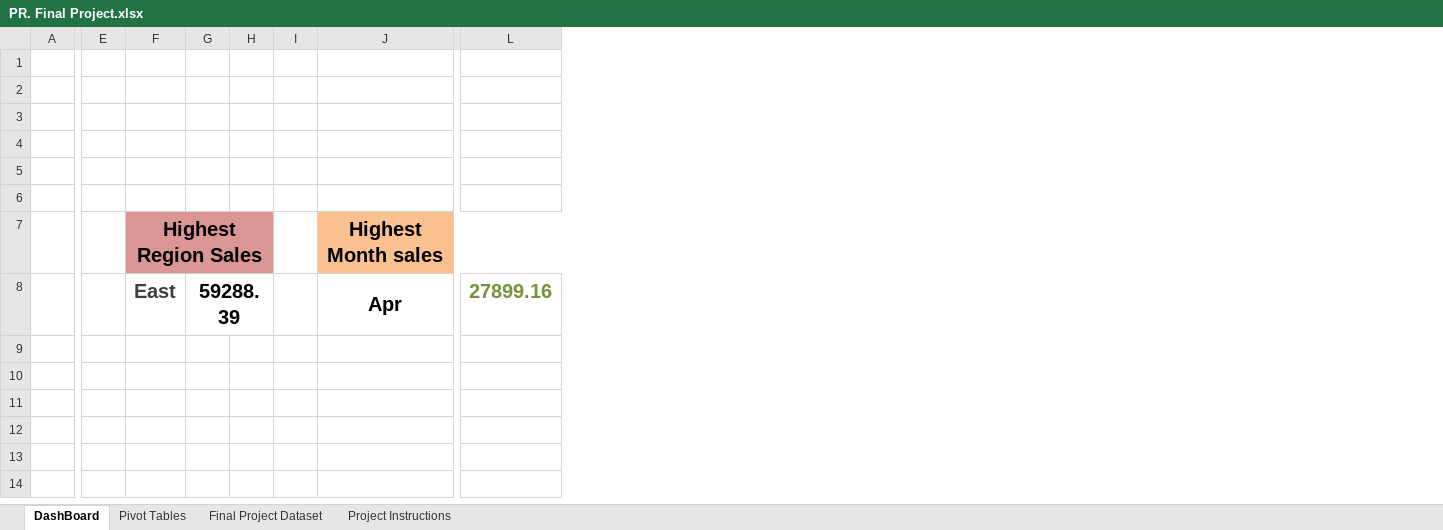
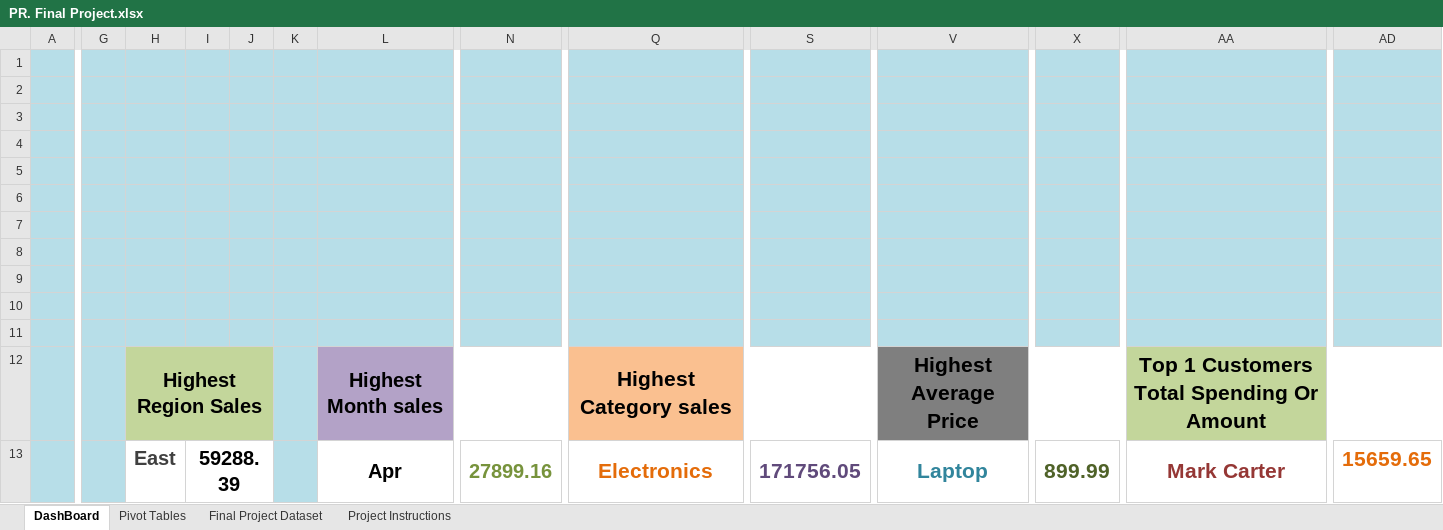
Before and after one commit to Namyashah/PR_Final_Project_Excel, an Excel workbook: PR. Final Project.xlsx, sheet DashBoard, drawn as a sheet; only a part is shown, gaps mark what is left out; values as stored, in another font and other column widths than the file's, no borders; charts and pictures not drawn; addresses are those after the commit; rows hold the shown columns only; the diff covers the shown part only; the diff names each change by its address in the sheet, - before the commit and + after, or states it on an @@ line.

```diff
--- a/PR. Final Project.xlsx (sheet DashBoard)
+++ b/PR. Final Project.xlsx (sheet DashBoard)
+column Q, rows 12-13: Highest Category sales | Electronics
+column S, row 13: 171756.05
+column V, rows 12-13: Highest Average Price | Laptop
+column X, row 13: 899.99
+column AA, rows 12-13: Top 1 Customers Total Spending Or Amount | Mark Carter
+column AD, row 13: 15659.65
+row 1: (empty)
+row 2: (empty)
+row 3: (empty)
+row 4: (empty)
+row 5: (empty)
-A6:A13 fill: none
+A6:A13 fill: #B7DEE8
-G6:N11 fill: none
+G6:N11 fill: #B7DEE8
-G12:G13 fill: none
+G12:G13 fill: #B7DEE8
-H12:J12 fill: #D99694
+H12:J12 fill: #C3D69B
-K12:K13 fill: none
+K12:K13 fill: #B7DEE8
-L12:N12 fill: #FAC090
+L12:N12 fill: #B3A2C7
+N13:O13 merged
```
Also changed, not shown: 12 added columns and cell formats elsewhere in this sheet, sheet Pivot Tables, charts or pictures, 2 other files.
